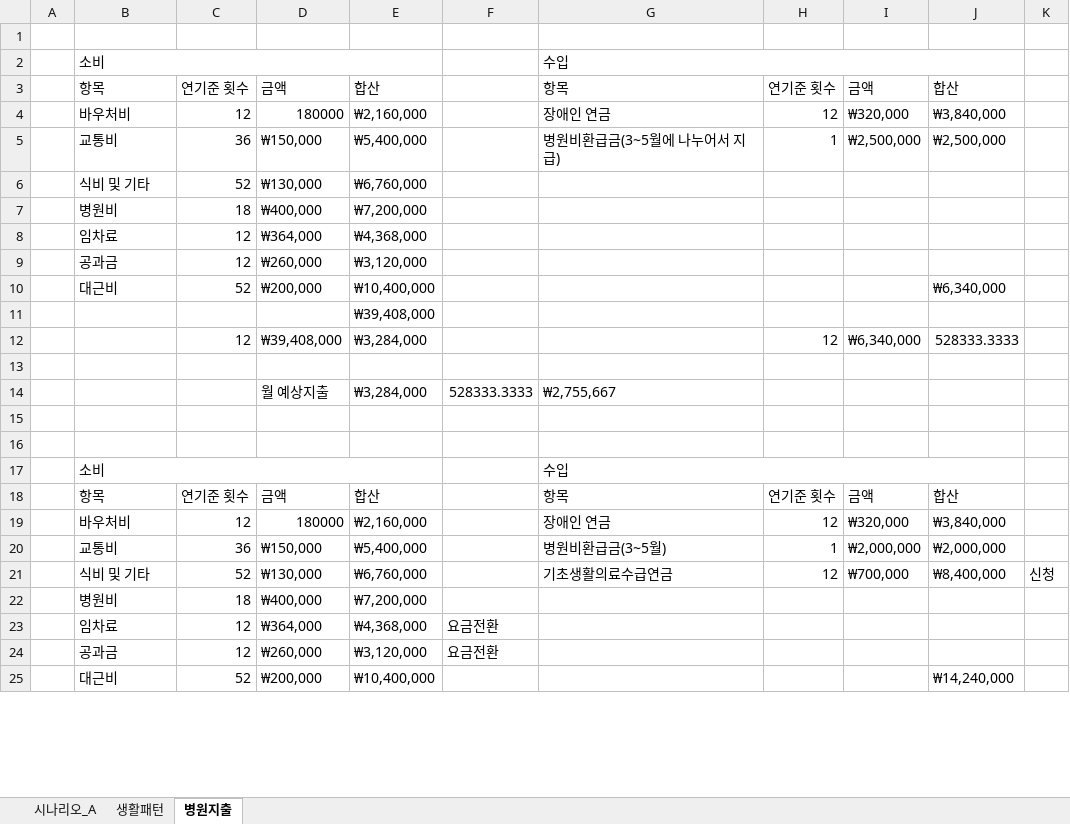
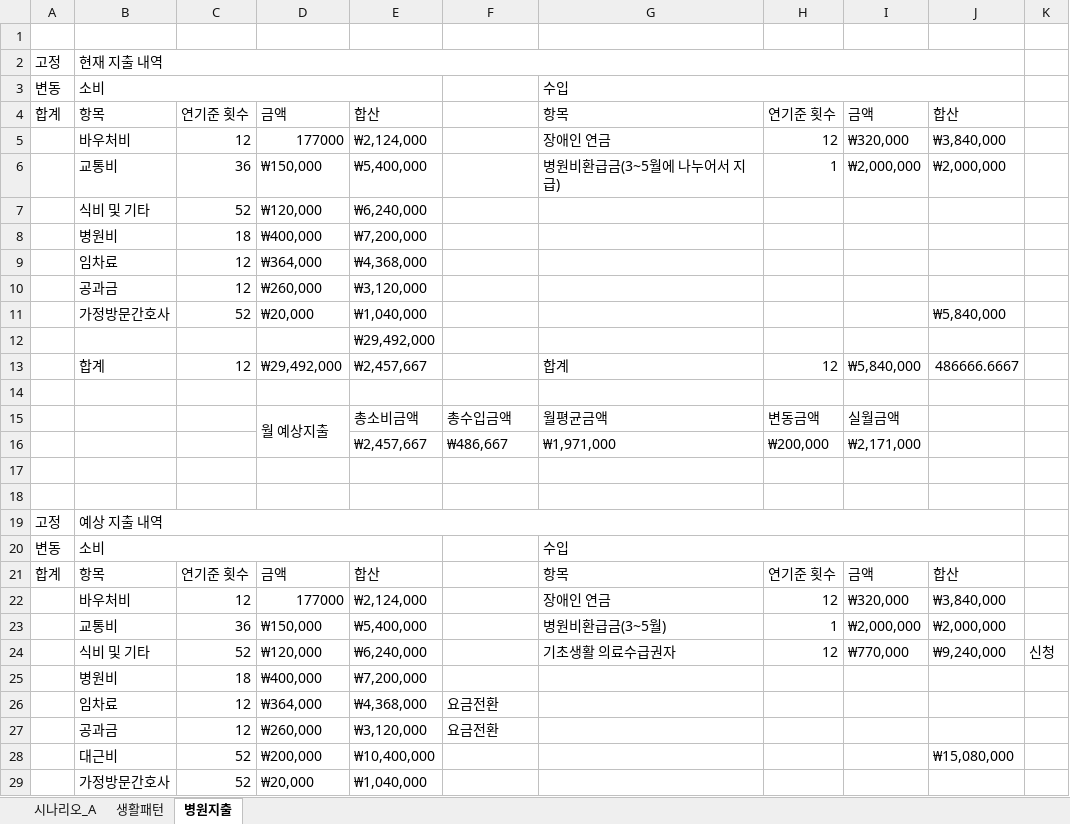
Before and after one commit to sbg613/MyStock, an Excel workbook: 개인목표.xlsx, sheet 병원지출, drawn as a sheet; only a part is shown; values as stored, in another font and other column widths than the file's, no cell formats; removed rows and columns are numbered as before the commit, all else as after; the diff covers the shown part only; the diff names each change by its address in the sheet, - before the commit and + after, or states it on an @@ line.

Commit message:
생활지출내역 정리

```diff
--- a/개인목표.xlsx (sheet 병원지출)
+++ b/개인목표.xlsx (sheet 병원지출)
+row 2: 고정 | 현재 지출 내역
-A3: (empty)
+A3: 변동
-A4: (empty)
+A4: 합계
-D5: 180000
+D5: 177000
-E5: ₩2,160,000
+E5: ₩2,124,000
-I6: ₩2,500,000
+I6: ₩2,000,000
-J6: ₩2,500,000
+J6: ₩2,000,000
-D7: ₩130,000
+D7: ₩120,000
-E7: ₩6,760,000
+E7: ₩6,240,000
-B11: 대근비
+B11: 가정방문간호사
-D11: ₩200,000
+D11: ₩20,000
-E11: ₩10,400,000
+E11: ₩1,040,000
-J11: ₩6,340,000
+J11: ₩5,840,000
-E12: ₩39,408,000
+E12: ₩29,492,000
-row 12:  |  | 12 | ₩39,408,000 | ₩3,284,000 |  |  | 12 | ₩6,340,000 | 528333.3333
+row 13:  | 합계 | 12 | ₩29,492,000 | ₩2,457,667 |  | 합계 | 12 | ₩5,840,000 | 486666.6667
-row 14:  |  |  | 월 예상지출 | ₩3,284,000 | 528333.3333 | ₩2,755,667
+row 15:  |  |  | 월 예상지출 | 총소비금액 | 총수입금액 | 월평균금액 | 변동금액 | 실월금액
+row 16:  |  |  |  | ₩2,457,667 | ₩486,667 | ₩1,971,000 | ₩200,000 | ₩2,171,000
+row 19: 고정 | 예상 지출 내역
-A20: (empty)
+A20: 변동
-A21: (empty)
+A21: 합계
-D22: 180000
+D22: 177000
-E22: ₩2,160,000
+E22: ₩2,124,000
-D24: ₩130,000
+D24: ₩120,000
-E24: ₩6,760,000
+E24: ₩6,240,000
-G24: 기초생활의료수급연금
+G24: 기초생활 의료수급권자
-I24: ₩700,000
+I24: ₩770,000
-J24: ₩8,400,000
+J24: ₩9,240,000
-J28: ₩14,240,000
+J28: ₩15,080,000
+row 29:  | 가정방문간호사 | 52 | ₩20,000 | ₩1,040,000
```
Also changed, not shown: 21 added rows, 21 removed rows and 1 edited cell elsewhere in this sheet, sheet 생활패턴, cell formats, formulas that keep their value.
